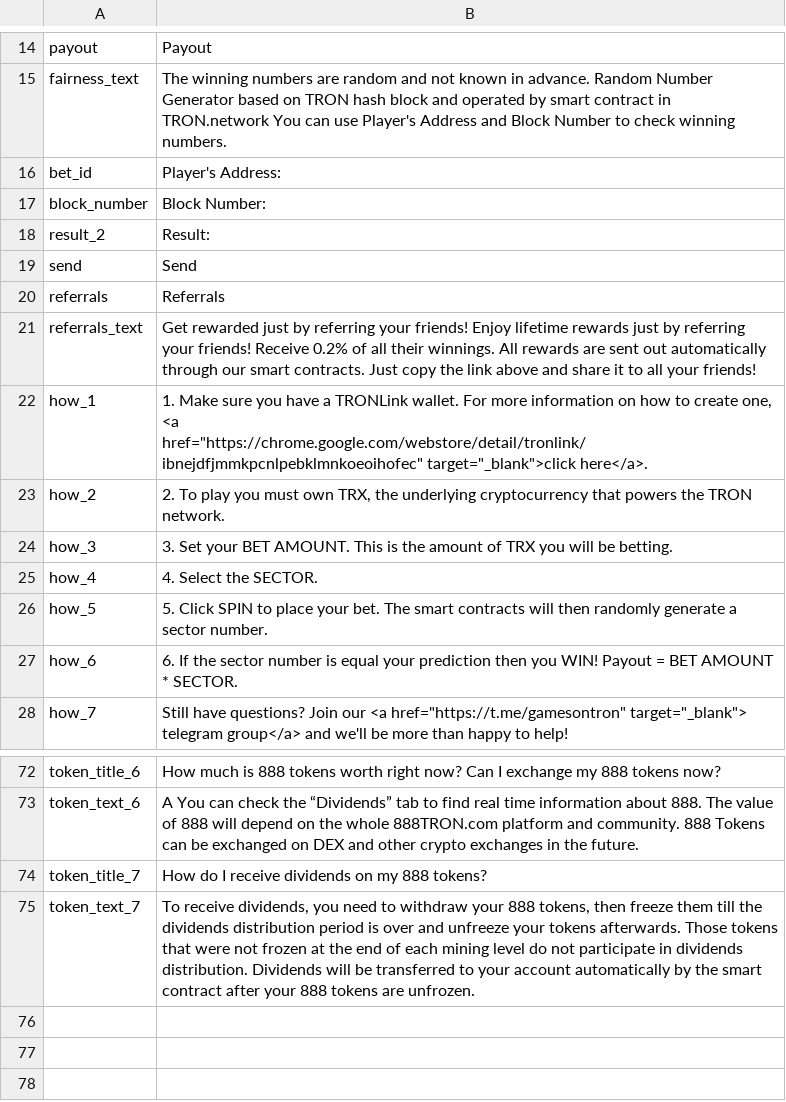
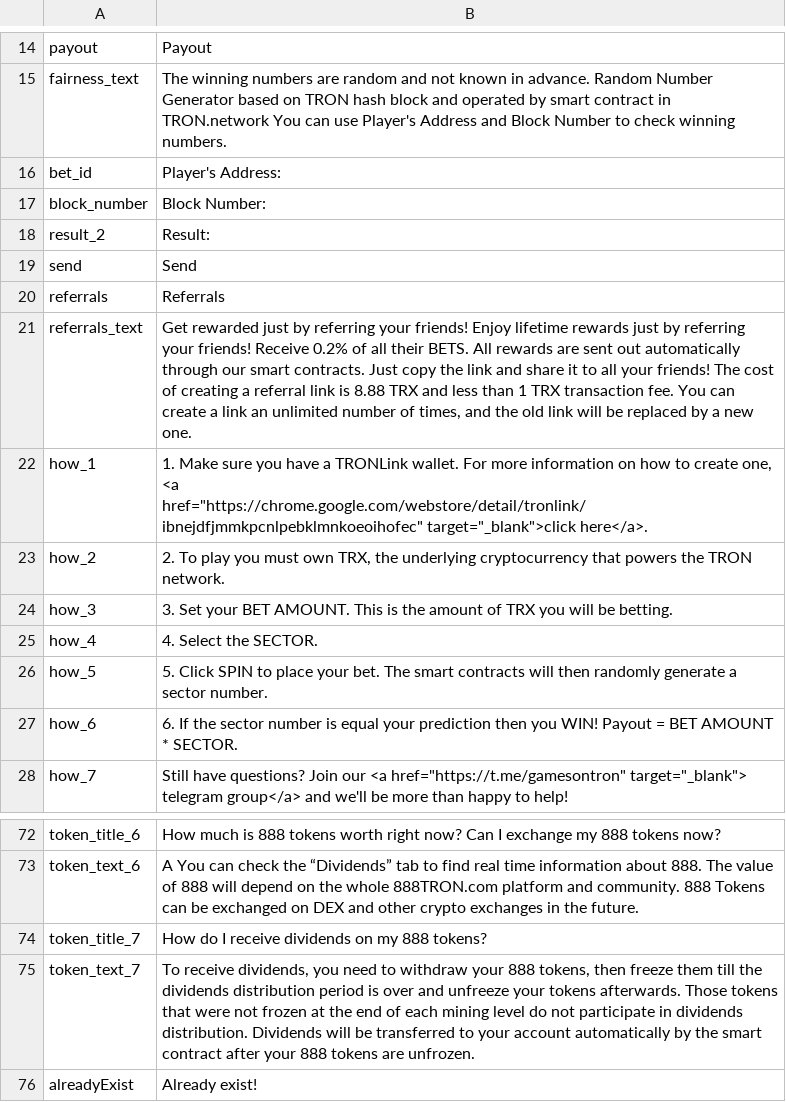
Before and after one commit to 888tron/tronGamesClient, a TSV file: locale/en.tsv, drawn as a sheet; only a part is shown, gaps mark what is left out.

Commit message:
referrals

```diff
--- a/locale/en.tsv
+++ b/locale/en.tsv
@@ -20,3 +20,3 @@ send	Send
 referrals	Referrals
-referrals_text	Get rewarded just by referring your friends! Enjoy lifetime rewards just by referring your friends! Receive 0.2% of all their winnings. All rewards are sent out automatically through our smart contracts. Just copy the link above and share it to all your friends!
+referrals_text	Get rewarded just by referring your friends! Enjoy lifetime rewards just by referring your friends! Receive 0.2% of all their BETS. All rewards are sent out automatically through our smart contracts. Just copy the link and share it to all your friends! The cost of creating a referral link is 8.88 TRX and less than 1 TRX transaction fee. You can create a link an unlimited number of times, and the old link will be replaced by a new one.
 how_1	1. Make sure you have a TRONLink wallet. For more information on how to create one, <a href="https://chrome.google.com/webstore/detail/tronlink/ibnejdfjmmkpcnlpebklmnkoeoihofec" target="_blank">click here</a>.
@@ -75 +75,2 @@ token_title_7	How do I receive dividends on my 888 tokens?
 token_text_7	To receive dividends, you need to withdraw your 888 tokens, then freeze them till the dividends distribution period is over and unfreeze your tokens afterwards. Those tokens that were not frozen at the end of each mining level do not participate in dividends distribution. Dividends will be transferred to your account automatically by the smart contract after your 888 tokens are unfrozen.
+alreadyExist	Already exist!
```
Also changed, not shown: locale/ru.tsv, 2 other files.
